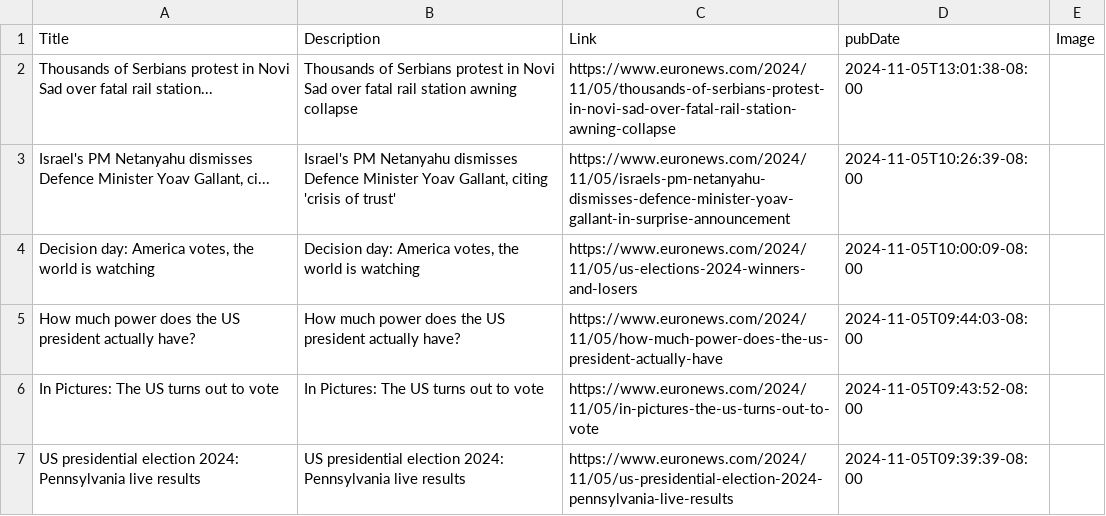
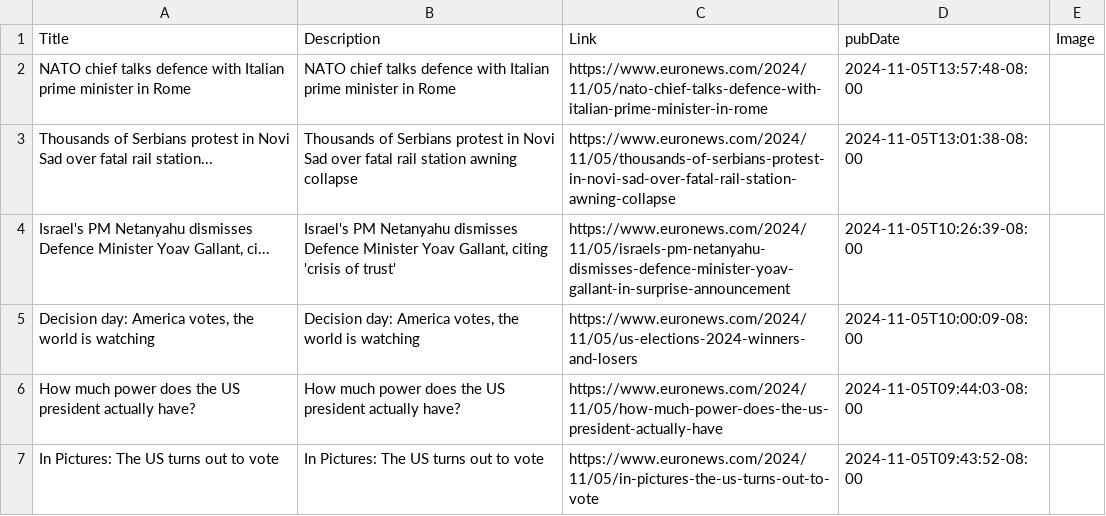
Before and after one commit to NewsCorpGSOC/newscorpgsoc.github.io, a TSV file: GoogleSheets/EuroNews.tsv, drawn as a sheet; only a part is shown; the shorter side is filled out with more unchanged rows.

Commit message:
Routine update of EuroNews TSV file

```diff
--- a/GoogleSheets/EuroNews.tsv
+++ b/GoogleSheets/EuroNews.tsv
@@ -1,2 +1,3 @@
 Title	Description	Link	pubDate	Image
+NATO chief talks defence with Italian prime minister in Rome	NATO chief talks defence with Italian prime minister in Rome	https://www.euronews.com/2024/11/05/nato-chief-talks-defence-with-italian-prime-minister-in-rome	2024-11-05T13:57:48-08:00	
 Thousands of Serbians protest in Novi Sad over fatal rail station...	Thousands of Serbians protest in Novi Sad over fatal rail station awning collapse	https://www.euronews.com/2024/11/05/thousands-of-serbians-protest-in-novi-sad-over-fatal-rail-station-awning-collapse	2024-11-05T13:01:38-08:00	
```
